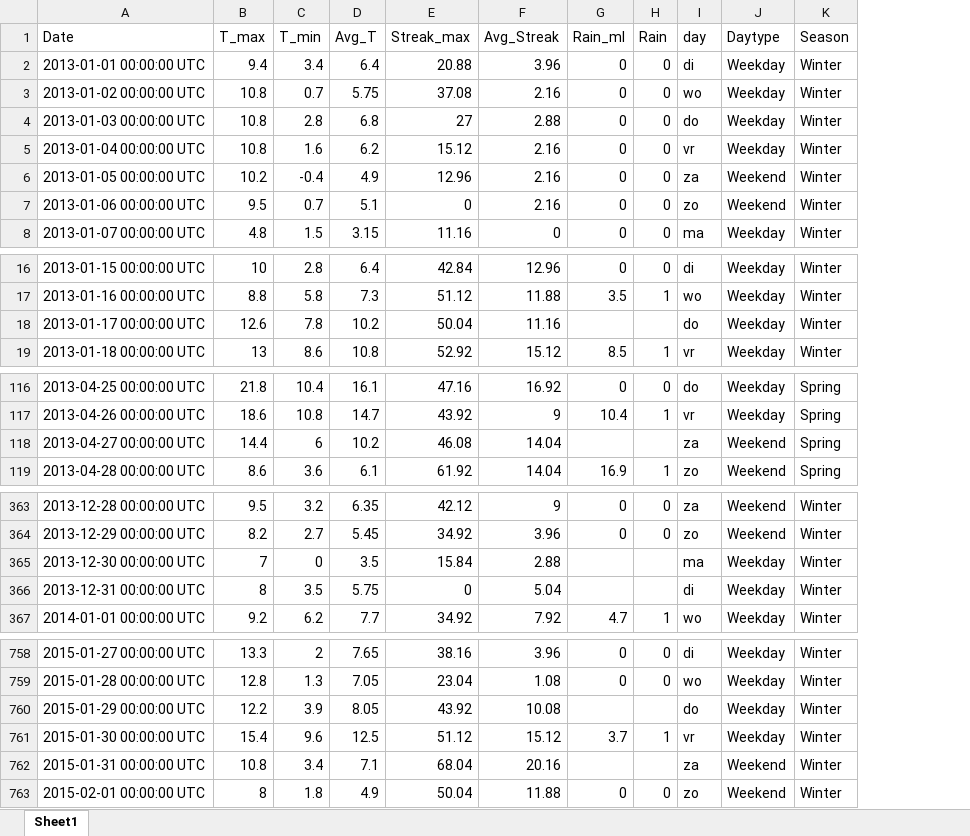
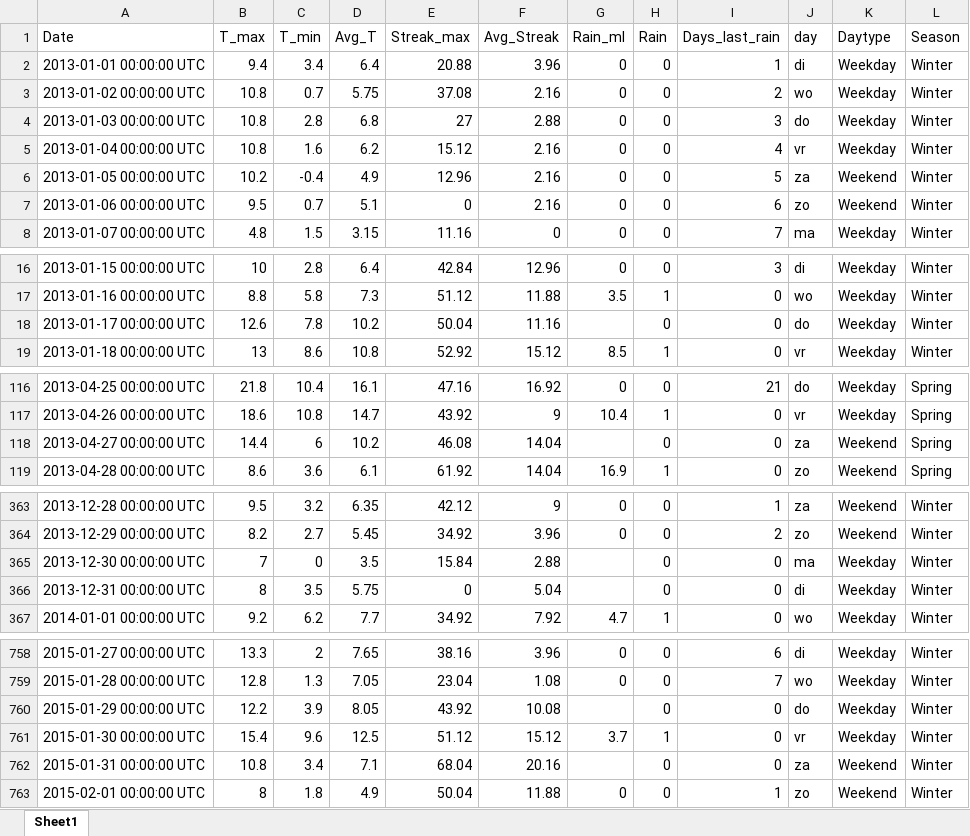
Before and after one commit to jorditijsseclaase/Assignment, an Excel workbook: Cleaned_Weather2013-2018.xlsx, sheet Sheet1, drawn as a sheet; only a part is shown, gaps mark what is left out; values as stored, in another font and other column widths than the file's, no cell formats; the diff covers the shown part only; the diff names each change by its address in the sheet, - before the commit and + after, or states it on an @@ line.

```diff
--- a/Cleaned_Weather2013-2018.xlsx (sheet Sheet1)
+++ b/Cleaned_Weather2013-2018.xlsx (sheet Sheet1)
+column I (Days_last_rain), rows 2-8: 1 | 2 | 3 | 4 | 5 | 6 | 7; rows 16-19: 3 | 0 | 0 | 0; rows 116-119: 21 | 0 | 0 | 0; rows 363-367: 1 | 2 | 0 | 0 | 0; rows 758-763: 6 | 7 | 0 | 0 | 0 | 1
-H18 (Rain): (empty)
+H18 (Rain): 0
-H118 (Rain): (empty)
+H118 (Rain): 0
-H365:H366 (Rain): (empty)
+H365:H366 (Rain): 0
-H760 (Rain): (empty)
+H760 (Rain): 0
-H762 (Rain): (empty)
+H762 (Rain): 0
```
Also changed, not shown: 17 edited cells elsewhere in this sheet, cell formats, Cleaned_Total.xlsx, 5 other files.
